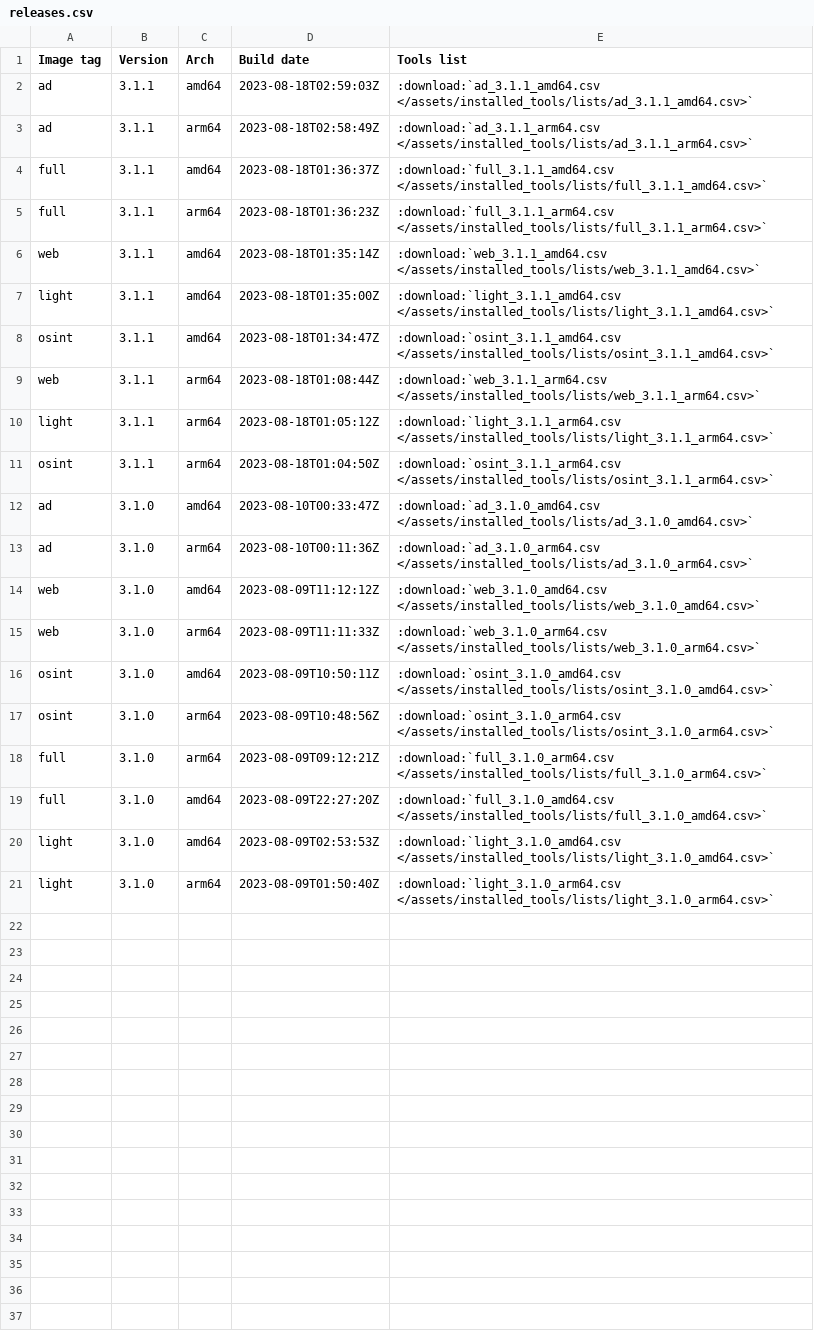
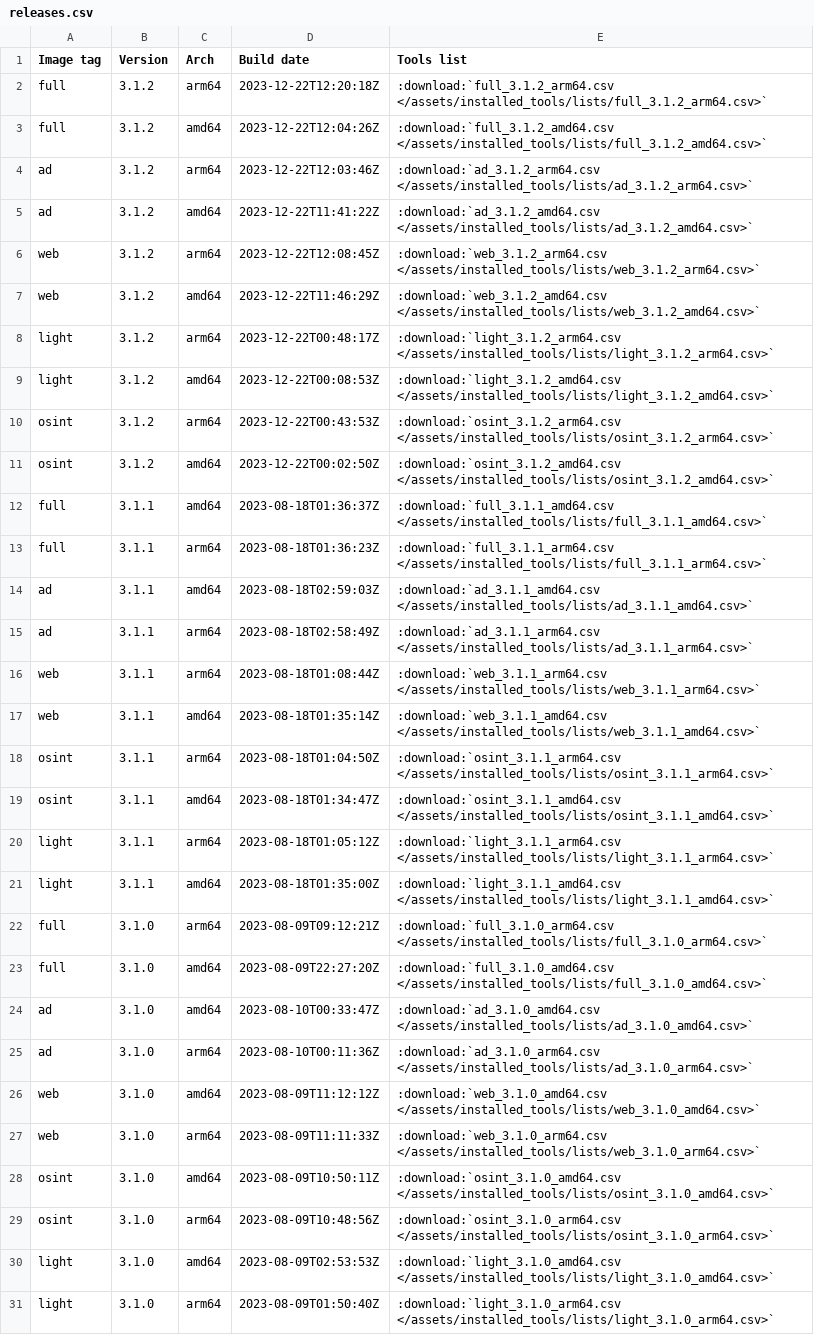
Before and after one commit to kaisenlinux/exegol-docs, a CSV file: source/assets/installed_tools/releases.csv, drawn as a sheet.

Commit message:
Import the 4.3.1 release

```diff
--- a/source/assets/installed_tools/releases.csv
+++ b/source/assets/installed_tools/releases.csv
@@ -1,12 +1,24 @@
 Image tag,Version,Arch,Build date,Tools list
+full,3.1.2,arm64,2023-12-22T12:20:18Z,:download:`full_3.1.2_arm64.csv       </assets/installed_tools/lists/full_3.1.2_arm64.csv>`
+full,3.1.2,amd64,2023-12-22T12:04:26Z,:download:`full_3.1.2_amd64.csv       </assets/installed_tools/lists/full_3.1.2_amd64.csv>`
+ad,3.1.2,arm64,2023-12-22T12:03:46Z,:download:`ad_3.1.2_arm64.csv       </assets/installed_tools/lists/ad_3.1.2_arm64.csv>`
+ad,3.1.2,amd64,2023-12-22T11:41:22Z,:download:`ad_3.1.2_amd64.csv       </assets/installed_tools/lists/ad_3.1.2_amd64.csv>`
+web,3.1.2,arm64,2023-12-22T12:08:45Z,:download:`web_3.1.2_arm64.csv       </assets/installed_tools/lists/web_3.1.2_arm64.csv>`
+web,3.1.2,amd64,2023-12-22T11:46:29Z,:download:`web_3.1.2_amd64.csv       </assets/installed_tools/lists/web_3.1.2_amd64.csv>`
+light,3.1.2,arm64,2023-12-22T00:48:17Z,:download:`light_3.1.2_arm64.csv       </assets/installed_tools/lists/light_3.1.2_arm64.csv>`
+light,3.1.2,amd64,2023-12-22T00:08:53Z,:download:`light_3.1.2_amd64.csv       </assets/installed_tools/lists/light_3.1.2_amd64.csv>`
+osint,3.1.2,arm64,2023-12-22T00:43:53Z,:download:`osint_3.1.2_arm64.csv       </assets/installed_tools/lists/osint_3.1.2_arm64.csv>`
+osint,3.1.2,amd64,2023-12-22T00:02:50Z,:download:`osint_3.1.2_amd64.csv       </assets/installed_tools/lists/osint_3.1.2_amd64.csv>`
+full,3.1.1,amd64,2023-08-18T01:36:37Z,:download:`full_3.1.1_amd64.csv     </assets/installed_tools/lists/full_3.1.1_amd64.csv>`
+full,3.1.1,arm64,2023-08-18T01:36:23Z,:download:`full_3.1.1_arm64.csv     </assets/installed_tools/lists/full_3.1.1_arm64.csv>`
 ad,3.1.1,amd64,2023-08-18T02:59:03Z,:download:`ad_3.1.1_amd64.csv     </assets/installed_tools/lists/ad_3.1.1_amd64.csv>`
 ad,3.1.1,arm64,2023-08-18T02:58:49Z,:download:`ad_3.1.1_arm64.csv     </assets/installed_tools/lists/ad_3.1.1_arm64.csv>`
-full,3.1.1,amd64,2023-08-18T01:36:37Z,:download:`full_3.1.1_amd64.csv     </assets/installed_tools/lists/full_3.1.1_amd64.csv>`
-full,3.1.1,arm64,2023-08-18T01:36:23Z,:download:`full_3.1.1_arm64.csv     </assets/installed_tools/lists/full_3.1.1_arm64.csv>`
+web,3.1.1,arm64,2023-08-18T01:08:44Z,:download:`web_3.1.1_arm64.csv     </assets/installed_tools/lists/web_3.1.1_arm64.csv>`
 web,3.1.1,amd64,2023-08-18T01:35:14Z,:download:`web_3.1.1_amd64.csv     </assets/installed_tools/lists/web_3.1.1_amd64.csv>`
+osint,3.1.1,arm64,2023-08-18T01:04:50Z,:download:`osint_3.1.1_arm64.csv     </assets/installed_tools/lists/osint_3.1.1_arm64.csv>`
+osint,3.1.1,amd64,2023-08-18T01:34:47Z,:download:`osint_3.1.1_amd64.csv     </assets/installed_tools/lists/osint_3.1.1_amd64.csv>`
+light,3.1.1,arm64,2023-08-18T01:05:12Z,:download:`light_3.1.1_arm64.csv     </assets/installed_tools/lists/light_3.1.1_arm64.csv>`
 light,3.1.1,amd64,2023-08-18T01:35:00Z,:download:`light_3.1.1_amd64.csv     </assets/installed_tools/lists/light_3.1.1_amd64.csv>`
-osint,3.1.1,amd64,2023-08-18T01:34:47Z,:download:`osint_3.1.1_amd64.csv     </assets/installed_tools/lists/osint_3.1.1_amd64.csv>`
-web,3.1.1,arm64,2023-08-18T01:08:44Z,:download:`web_3.1.1_arm64.csv     </assets/installed_tools/lists/web_3.1.1_arm64.csv>`
-light,3.1.1,arm64,2023-08-18T01:05:12Z,:download:`light_3.1.1_arm64.csv     </assets/installed_tools/lists/light_3.1.1_arm64.csv>`
-osint,3.1.1,arm64,2023-08-18T01:04:50Z,:download:`osint_3.1.1_arm64.csv     </assets/installed_tools/lists/osint_3.1.1_arm64.csv>`
+full,3.1.0,arm64,2023-08-09T09:12:21Z,:download:`full_3.1.0_arm64.csv     </assets/installed_tools/lists/full_3.1.0_arm64.csv>`
+full,3.1.0,amd64,2023-08-09T22:27:20Z,:download:`full_3.1.0_amd64.csv     </assets/installed_tools/lists/full_3.1.0_amd64.csv>`
 ad,3.1.0,amd64,2023-08-10T00:33:47Z,:download:`ad_3.1.0_amd64.csv     </assets/installed_tools/lists/ad_3.1.0_amd64.csv>`
@@ -17,4 +29,2 @@ osint,3.1.0,amd64,2023-08-09T10:50:11Z,:download:`osint_3.1.0_amd64.csv     </as
 osint,3.1.0,arm64,2023-08-09T10:48:56Z,:download:`osint_3.1.0_arm64.csv     </assets/installed_tools/lists/osint_3.1.0_arm64.csv>`
-full,3.1.0,arm64,2023-08-09T09:12:21Z,:download:`full_3.1.0_arm64.csv     </assets/installed_tools/lists/full_3.1.0_arm64.csv>`
-full,3.1.0,amd64,2023-08-09T22:27:20Z,:download:`full_3.1.0_amd64.csv     </assets/installed_tools/lists/full_3.1.0_amd64.csv>`
 light,3.1.0,amd64,2023-08-09T02:53:53Z,:download:`light_3.1.0_amd64.csv     </assets/installed_tools/lists/light_3.1.0_amd64.csv>`
```
Also changed, not shown: source/assets/installed_tools/lists/latest_nightly_arm64.csv, source/assets/installed_tools/nightly.csv, 40 other files.
